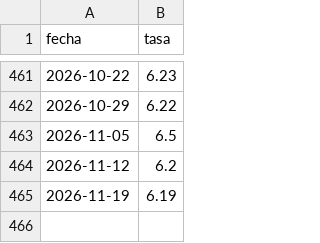
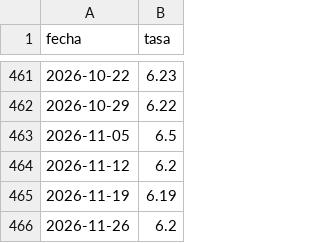
Before and after one commit to salvamalfa/bolsimetro, a CSV file: data/banxico/cetes28_subasta.csv, drawn as a sheet; only a part is shown, gaps mark what is left out; the diff names each change by its address in the sheet, - before the commit and + after, or states it on an @@ line.

```diff
--- a/data/banxico/cetes28_subasta.csv
+++ b/data/banxico/cetes28_subasta.csv
+row 466: 2026-11-26 | 6.2
```
Also changed, not shown: data/banxico/udi_diaria.csv, 2 other files.
